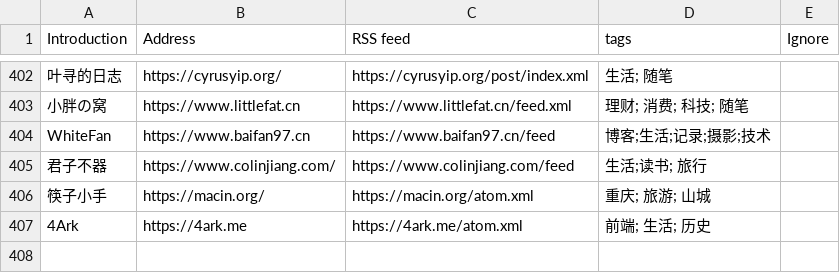
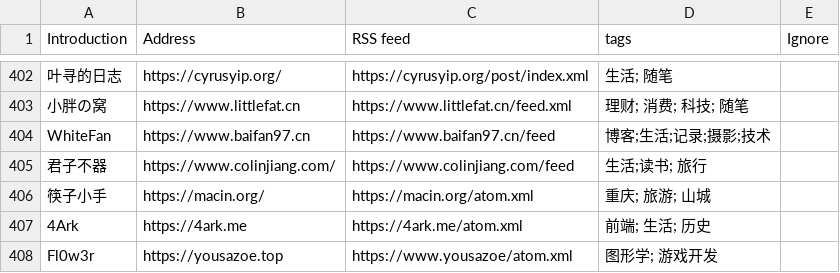
Before and after one commit to shidenggui/bloghub, a CSV file: backend/assets/blogs-original.csv, drawn as a sheet; only a part is shown, gaps mark what is left out.

Commit message:
Update blogs-original.csv

```diff
--- a/backend/assets/blogs-original.csv
+++ b/backend/assets/blogs-original.csv
@@ -407 +407,2 @@ WhiteFan, https://www.baifan97.cn, https://www.baifan97.cn/feed, 博客;生活;
 4Ark, https://4ark.me, https://4ark.me/atom.xml, 前端; 生活; 历史
+Fl0w3r, https://yousazoe.top, https://www.yousazoe/atom.xml, 图形学; 游戏开发
```
